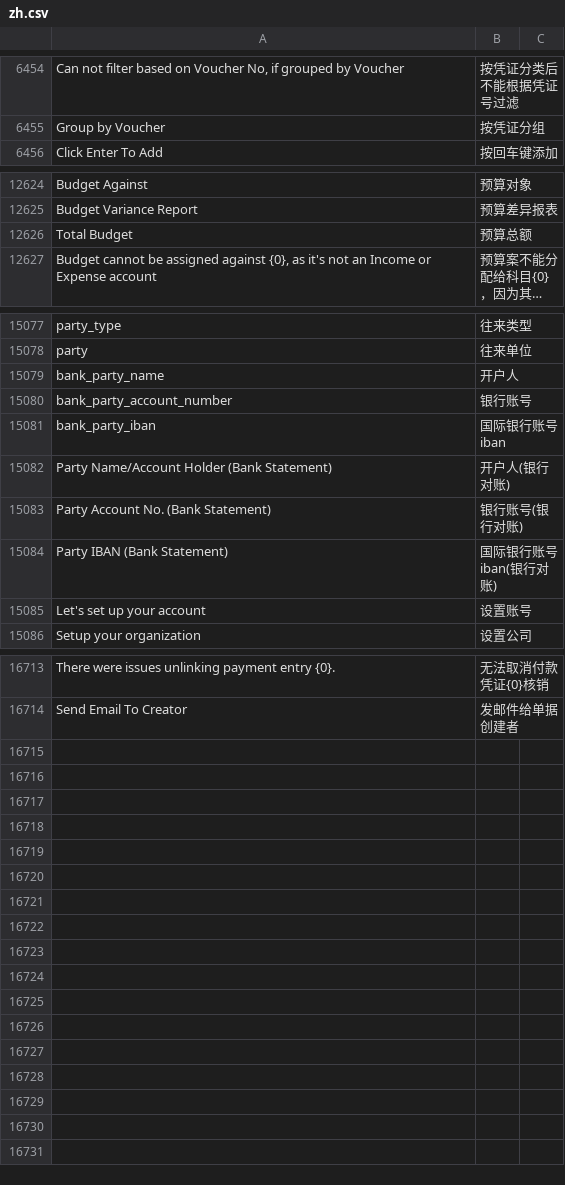
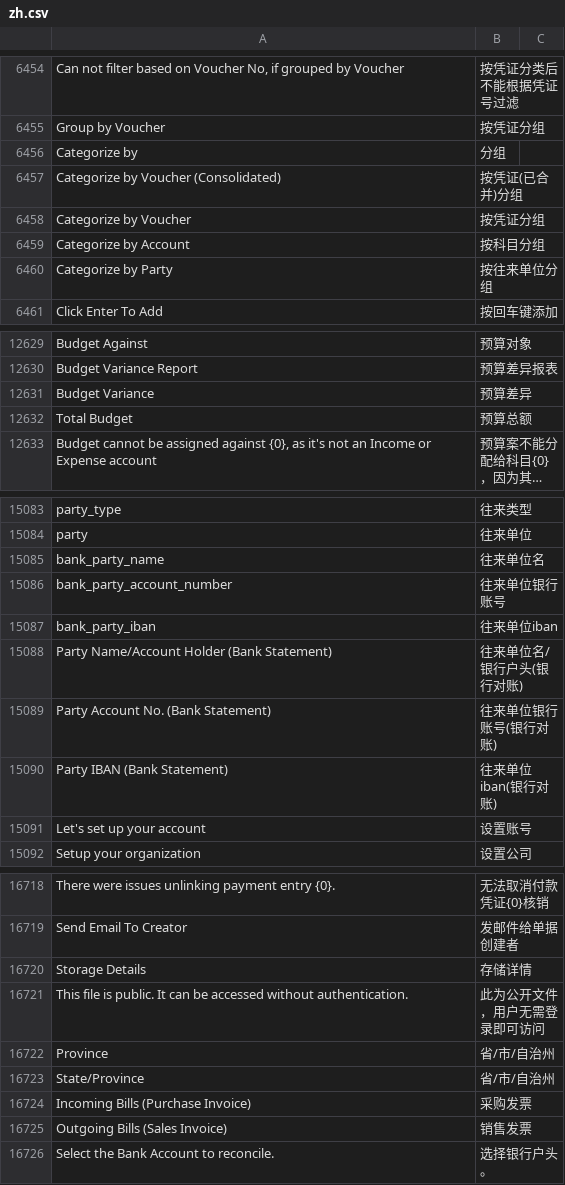
Before and after one commit to jinseyd/erpnext_chinese, a CSV file: erpnext_chinese/translations/zh.csv, drawn as a sheet; only a part is shown, gaps mark what is left out; long unchanged cells end in …; addresses are those after the commit; the diff covers the shown part only; the diff names each change by its address in the sheet, - before the commit and + after, or states it on an @@ line.

Commit message:
minor update

```diff
--- a/erpnext_chinese/translations/zh.csv
+++ b/erpnext_chinese/translations/zh.csv
+row 6456: Categorize by | 分组
+row 6457: Categorize by Voucher (Consolidated) | 按凭证(已合并)分组
+row 6458: Categorize by Voucher | 按凭证分组
+row 6459: Categorize by Account | 按科目分组
+row 6460: Categorize by Party | 按往来单位分组
+row 12631: Budget Variance | 预算差异
-B15085: 开户人
+B15085: 往来单位名
-B15086: 银行账号
+B15086: 往来单位银行账号
-B15087: 国际银行账号iban
+B15087: 往来单位iban
-B15088: 开户人(银行对账)
+B15088: 往来单位名/银行户头(银行对账)
-B15089: 银行账号(银行对账)
+B15089: 往来单位银行账号(银行对账)
-B15090: 国际银行账号iban(银行对账)
+B15090: 往来单位iban(银行对账)
+row 16720: Storage Details | 存储详情
+row 16721: This file is public. It can be accessed without authentication. | 此为公开文件，用户无需登录即可访问
+row 16722: Province | 省/市/自治州
+row 16723: State/Province | 省/市/自治州
+row 16724: Incoming Bills (Purchase Invoice) | 采购发票
+row 16725: Outgoing Bills (Sales Invoice) | 销售发票
+row 16726: Select the Bank Account to reconcile. | 选择银行户头。
```
Also changed, not shown: 1 removed row and 14 edited cells elsewhere in this file.
